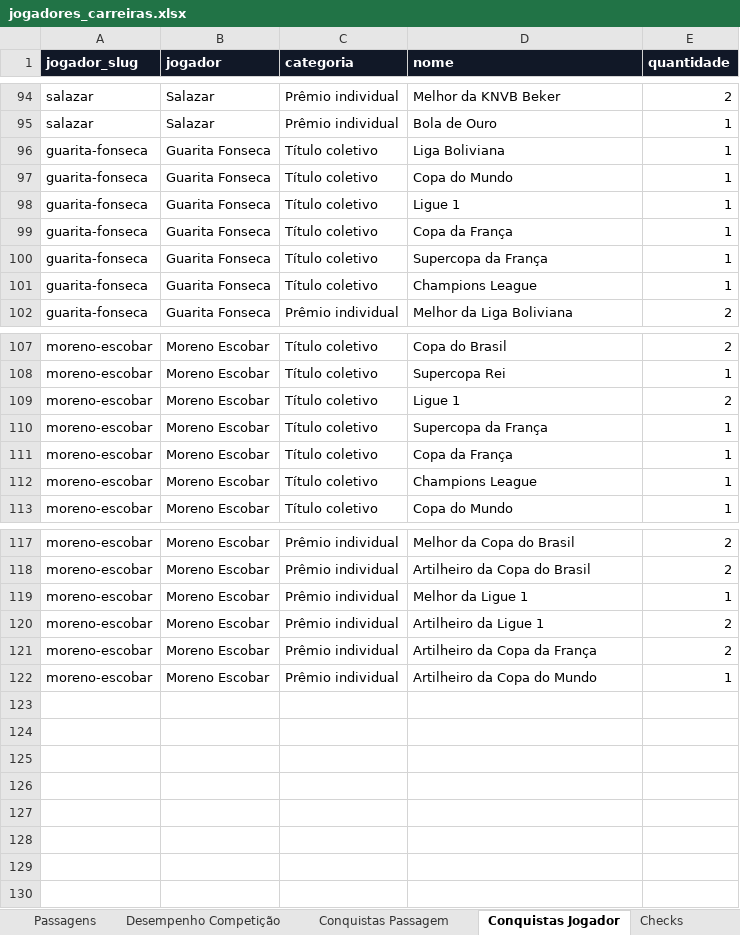
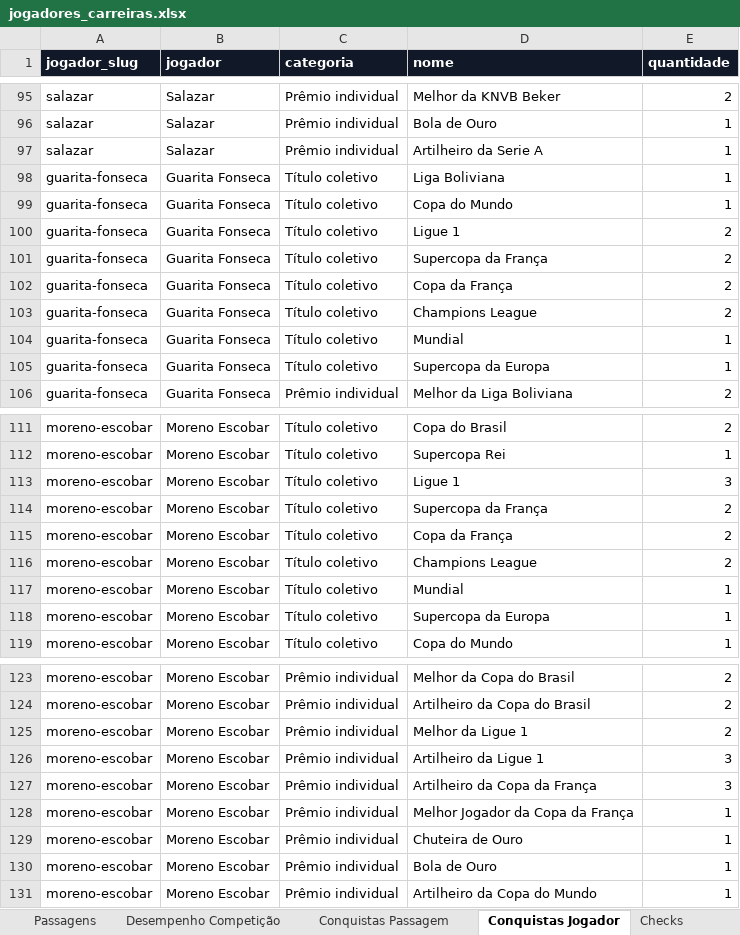
Before and after one commit to msthephano-png/player-career-site, an Excel workbook: data/jogadores_carreiras.xlsx, sheet Conquistas Jogador, drawn as a sheet; only a part is shown, gaps mark what is left out; values as stored, in another font and other column widths than the file's, no borders; addresses are those after the commit; the diff covers the shown part only; the diff names each change by its address in the sheet, - before the commit and + after, or states it on an @@ line.

```diff
--- a/data/jogadores_carreiras.xlsx (sheet Conquistas Jogador)
+++ b/data/jogadores_carreiras.xlsx (sheet Conquistas Jogador)
+row 97: salazar | Salazar | Prêmio individual | Artilheiro da Serie A | 1
-E100 (quantidade): 1
+E100 (quantidade): 2
+row 101: guarita-fonseca | Guarita Fonseca | Título coletivo | Supercopa da França | 2
-E102 (quantidade): 1
+E102 (quantidade): 2
+row 103: guarita-fonseca | Guarita Fonseca | Título coletivo | Champions League | 2
-D104 (nome): Supercopa da França
+D104 (nome): Mundial
-D105 (nome): Champions League
+D105 (nome): Supercopa da Europa
-E113 (quantidade): 2
+E113 (quantidade): 3
-E114 (quantidade): 1
+E114 (quantidade): 2
+row 115: moreno-escobar | Moreno Escobar | Título coletivo | Copa da França | 2
+row 116: moreno-escobar | Moreno Escobar | Título coletivo | Champions League | 2
-D117 (nome): Copa da França
+D117 (nome): Mundial
-D118 (nome): Champions League
+D118 (nome): Supercopa da Europa
-E125 (quantidade): 1
+E125 (quantidade): 2
-E126:E127 (quantidade): 2
+E126:E127 (quantidade): 3
+row 128: moreno-escobar | Moreno Escobar | Prêmio individual | Melhor Jogador da Copa da França | 1
+row 129: moreno-escobar | Moreno Escobar | Prêmio individual | Chuteira de Ouro | 1
+row 130: moreno-escobar | Moreno Escobar | Prêmio individual | Bola de Ouro | 1
```
Also changed, not shown: 1 added row and 1 edited cell elsewhere in this sheet, sheet Desempenho Competição, sheet Conquistas Passagem, sheet Passagens, sheet Jogadores, sheet Checks, sheet Resumo, 32 other files.
